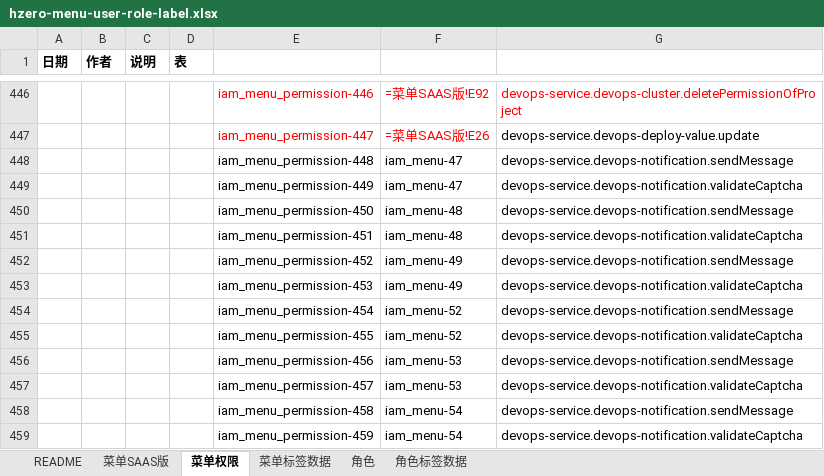
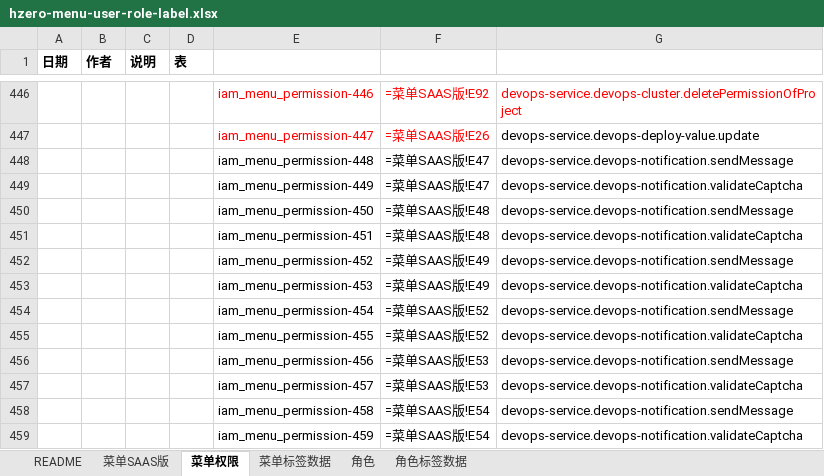
Before and after one commit to open-hand/devops-service, an Excel workbook: src/main/resources/script/db/init-data/devops_service/hzero_platform/hzero-menu-user-role-label.xlsx, sheet 菜单权限, drawn as a sheet; only a part is shown, gaps mark what is left out; values as stored, in another font and other column widths than the file's, no borders; formulas are shown in place of their values; the diff names each change by its address in the sheet, - before the commit and + after, or states it on an @@ line.

Commit message:
[FIX] 修复excel文件内容

```diff
--- a/src/main/resources/script/db/init-data/devops_service/hzero_platform/hzero-menu-user-role-label.xlsx (sheet 菜单权限)
+++ b/src/main/resources/script/db/init-data/devops_service/hzero_platform/hzero-menu-user-role-label.xlsx (sheet 菜单权限)
-F448:F449: iam_menu-47
+F448:F449: =菜单SAAS版!E47
-F450:F451: iam_menu-48
+F450:F451: =菜单SAAS版!E48
-F452:F453: iam_menu-49
+F452:F453: =菜单SAAS版!E49
-F454:F455: iam_menu-52
+F454:F455: =菜单SAAS版!E52
-F456:F457: iam_menu-53
+F456:F457: =菜单SAAS版!E53
-F458:F459: iam_menu-54
+F458:F459: =菜单SAAS版!E54
```
